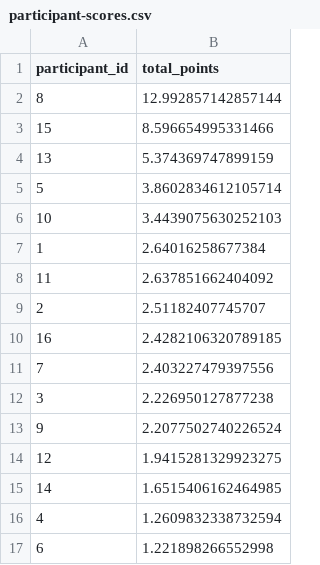
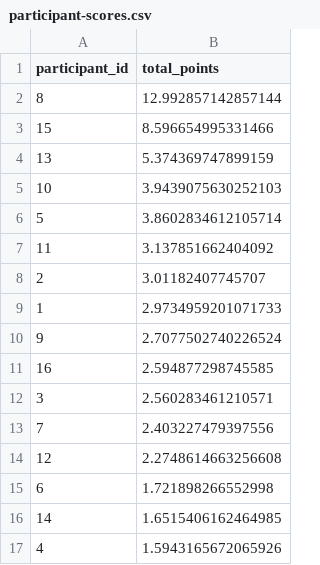
Before and after one commit to ADBond/cricket-competition, a CSV file: competitions/mens_t20_world_cup_2022/data/generated/participant-scores.csv, drawn as a sheet.

```diff
--- a/competitions/mens_t20_world_cup_2022/data/generated/participant-scores.csv
+++ b/competitions/mens_t20_world_cup_2022/data/generated/participant-scores.csv
@@ -4,14 +4,14 @@ participant_id,total_points
 13,5.374369747899159
+10,3.9439075630252103
 5,3.8602834612105714
-10,3.4439075630252103
-1,2.64016258677384
-11,2.637851662404092
-2,2.51182407745707
-16,2.4282106320789185
+11,3.137851662404092
+2,3.01182407745707
+1,2.9734959201071733
+9,2.7077502740226524
+16,2.594877298745585
+3,2.560283461210571
 7,2.403227479397556
-3,2.226950127877238
-9,2.2077502740226524
-12,1.9415281329923275
+12,2.2748614663256608
+6,1.721898266552998
 14,1.6515406162464985
-4,1.2609832338732594
-6,1.221898266552998
+4,1.5943165672065926
```
Also changed, not shown: competitions/mens_t20_world_cup_2022/data/generated/group-tables.csv, competitions/mens_t20_world_cup_2022/data/generated/participant-scores-by-share.csv, 2 other files.
